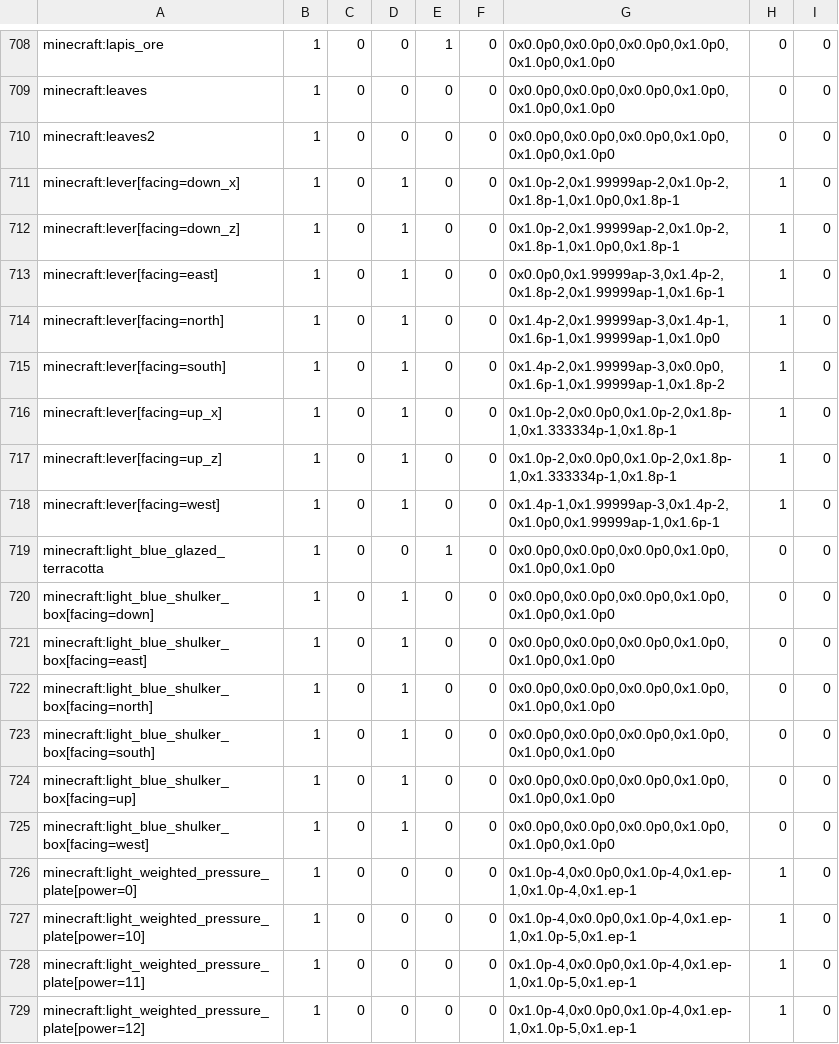
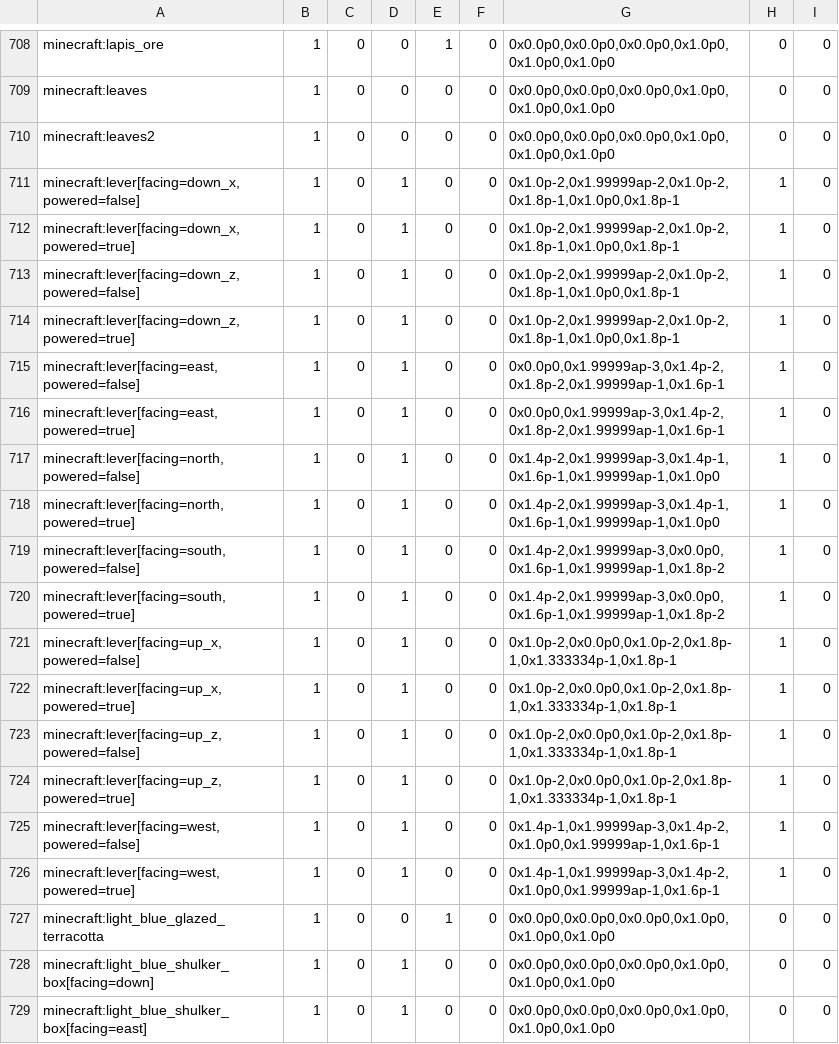
Before and after one commit to konqasasas/mc-movement-tas, a TSV file: physics/src/main/resources/io/github/konqasasas/mctas/physics/vanilla-interaction.tsv, drawn as a sheet; only a part is shown, gaps mark what is left out; the shorter side is filled out with more unchanged rows.

```diff
--- a/physics/src/main/resources/io/github/konqasasas/mctas/physics/vanilla-interaction.tsv
+++ b/physics/src/main/resources/io/github/konqasasas/mctas/physics/vanilla-interaction.tsv
@@ -710,10 +710,18 @@ minecraft:leaves	1	0	0	0	0	0x0.0p0,0x0.0p0,0x0.0p0,0x1.0p0,0x1.0p0,0x1.0p0	0	0
 minecraft:leaves2	1	0	0	0	0	0x0.0p0,0x0.0p0,0x0.0p0,0x1.0p0,0x1.0p0,0x1.0p0	0	0
-minecraft:lever[facing=down_x]	1	0	1	0	0	0x1.0p-2,0x1.99999ap-2,0x1.0p-2,0x1.8p-1,0x1.0p0,0x1.8p-1	1	0
-minecraft:lever[facing=down_z]	1	0	1	0	0	0x1.0p-2,0x1.99999ap-2,0x1.0p-2,0x1.8p-1,0x1.0p0,0x1.8p-1	1	0
-minecraft:lever[facing=east]	1	0	1	0	0	0x0.0p0,0x1.99999ap-3,0x1.4p-2,0x1.8p-2,0x1.99999ap-1,0x1.6p-1	1	0
-minecraft:lever[facing=north]	1	0	1	0	0	0x1.4p-2,0x1.99999ap-3,0x1.4p-1,0x1.6p-1,0x1.99999ap-1,0x1.0p0	1	0
-minecraft:lever[facing=south]	1	0	1	0	0	0x1.4p-2,0x1.99999ap-3,0x0.0p0,0x1.6p-1,0x1.99999ap-1,0x1.8p-2	1	0
-minecraft:lever[facing=up_x]	1	0	1	0	0	0x1.0p-2,0x0.0p0,0x1.0p-2,0x1.8p-1,0x1.333334p-1,0x1.8p-1	1	0
-minecraft:lever[facing=up_z]	1	0	1	0	0	0x1.0p-2,0x0.0p0,0x1.0p-2,0x1.8p-1,0x1.333334p-1,0x1.8p-1	1	0
-minecraft:lever[facing=west]	1	0	1	0	0	0x1.4p-1,0x1.99999ap-3,0x1.4p-2,0x1.0p0,0x1.99999ap-1,0x1.6p-1	1	0
+minecraft:lever[facing=down_x,powered=false]	1	0	1	0	0	0x1.0p-2,0x1.99999ap-2,0x1.0p-2,0x1.8p-1,0x1.0p0,0x1.8p-1	1	0
+minecraft:lever[facing=down_x,powered=true]	1	0	1	0	0	0x1.0p-2,0x1.99999ap-2,0x1.0p-2,0x1.8p-1,0x1.0p0,0x1.8p-1	1	0
+minecraft:lever[facing=down_z,powered=false]	1	0	1	0	0	0x1.0p-2,0x1.99999ap-2,0x1.0p-2,0x1.8p-1,0x1.0p0,0x1.8p-1	1	0
+minecraft:lever[facing=down_z,powered=true]	1	0	1	0	0	0x1.0p-2,0x1.99999ap-2,0x1.0p-2,0x1.8p-1,0x1.0p0,0x1.8p-1	1	0
+minecraft:lever[facing=east,powered=false]	1	0	1	0	0	0x0.0p0,0x1.99999ap-3,0x1.4p-2,0x1.8p-2,0x1.99999ap-1,0x1.6p-1	1	0
+minecraft:lever[facing=east,powered=true]	1	0	1	0	0	0x0.0p0,0x1.99999ap-3,0x1.4p-2,0x1.8p-2,0x1.99999ap-1,0x1.6p-1	1	0
+minecraft:lever[facing=north,powered=false]	1	0	1	0	0	0x1.4p-2,0x1.99999ap-3,0x1.4p-1,0x1.6p-1,0x1.99999ap-1,0x1.0p0	1	0
+minecraft:lever[facing=north,powered=true]	1	0	1	0	0	0x1.4p-2,0x1.99999ap-3,0x1.4p-1,0x1.6p-1,0x1.99999ap-1,0x1.0p0	1	0
+minecraft:lever[facing=south,powered=false]	1	0	1	0	0	0x1.4p-2,0x1.99999ap-3,0x0.0p0,0x1.6p-1,0x1.99999ap-1,0x1.8p-2	1	0
+minecraft:lever[facing=south,powered=true]	1	0	1	0	0	0x1.4p-2,0x1.99999ap-3,0x0.0p0,0x1.6p-1,0x1.99999ap-1,0x1.8p-2	1	0
+minecraft:lever[facing=up_x,powered=false]	1	0	1	0	0	0x1.0p-2,0x0.0p0,0x1.0p-2,0x1.8p-1,0x1.333334p-1,0x1.8p-1	1	0
+minecraft:lever[facing=up_x,powered=true]	1	0	1	0	0	0x1.0p-2,0x0.0p0,0x1.0p-2,0x1.8p-1,0x1.333334p-1,0x1.8p-1	1	0
+minecraft:lever[facing=up_z,powered=false]	1	0	1	0	0	0x1.0p-2,0x0.0p0,0x1.0p-2,0x1.8p-1,0x1.333334p-1,0x1.8p-1	1	0
+minecraft:lever[facing=up_z,powered=true]	1	0	1	0	0	0x1.0p-2,0x0.0p0,0x1.0p-2,0x1.8p-1,0x1.333334p-1,0x1.8p-1	1	0
+minecraft:lever[facing=west,powered=false]	1	0	1	0	0	0x1.4p-1,0x1.99999ap-3,0x1.4p-2,0x1.0p0,0x1.99999ap-1,0x1.6p-1	1	0
+minecraft:lever[facing=west,powered=true]	1	0	1	0	0	0x1.4p-1,0x1.99999ap-3,0x1.4p-2,0x1.0p0,0x1.99999ap-1,0x1.6p-1	1	0
 minecraft:light_blue_glazed_terracotta	1	0	0	1	0	0x0.0p0,0x0.0p0,0x0.0p0,0x1.0p0,0x1.0p0,0x1.0p0	0	0
```
Also changed, not shown: physics/src/main/resources/io/github/konqasasas/mctas/physics/vanilla-blocks.tsv, 17 other files.
